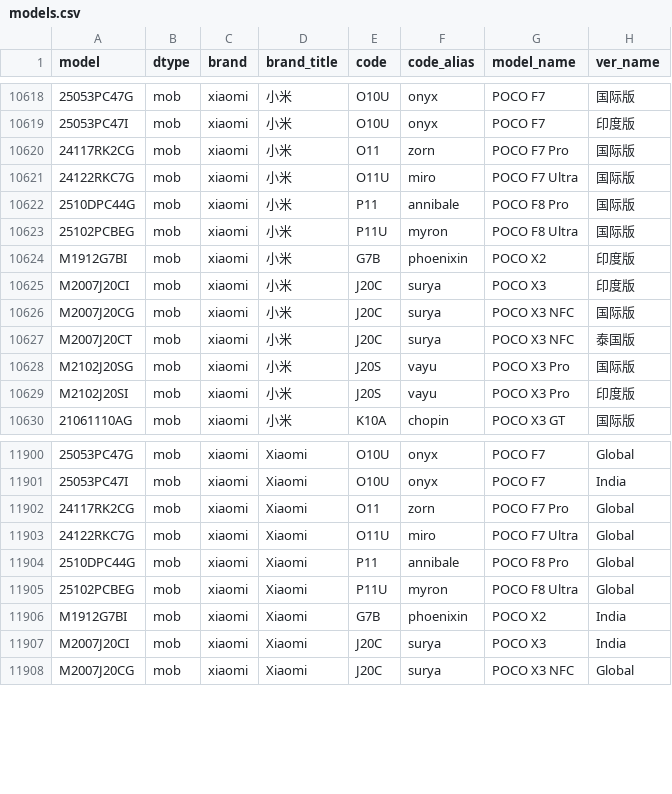
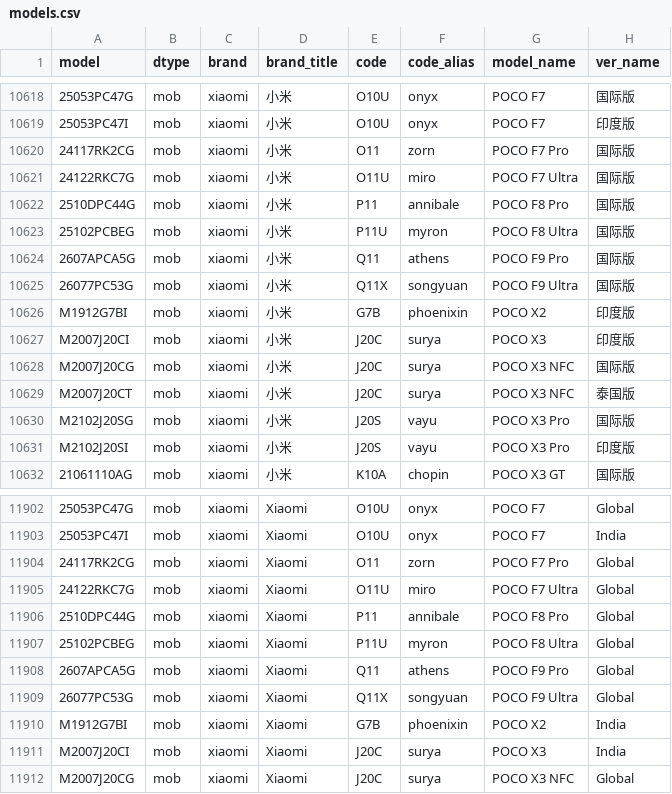
Before and after one commit to YuleBest/MobileModels-csv, a CSV file: models.csv, drawn as a sheet; only a part is shown, gaps mark what is left out; the diff names each change by its address in the sheet, - before the commit and + after, or states it on an @@ line.

```diff
--- a/models.csv
+++ b/models.csv
+row 10624: 2607APCA5G | mob | xiaomi | 小米 | Q11 | athens | POCO F9 Pro | 国际版
+row 10625: 26077PC53G | mob | xiaomi | 小米 | Q11X | songyuan | POCO F9 Ultra | 国际版
+row 11908: 2607APCA5G | mob | xiaomi | Xiaomi | Q11 | athens | POCO F9 Pro | Global
+row 11909: 26077PC53G | mob | xiaomi | Xiaomi | Q11X | songyuan | POCO F9 Ultra | Global
```
Also changed, not shown: 1 other file.
